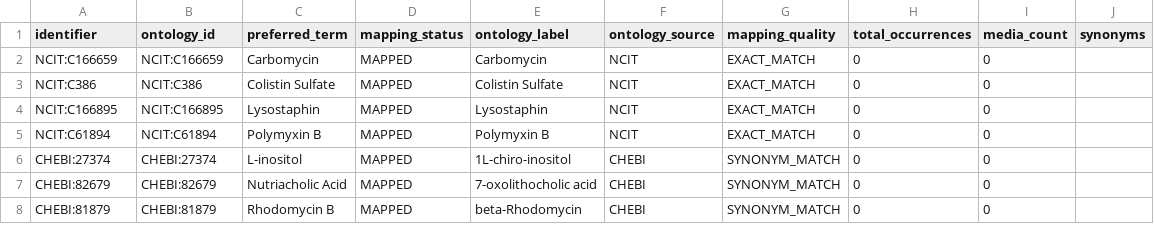
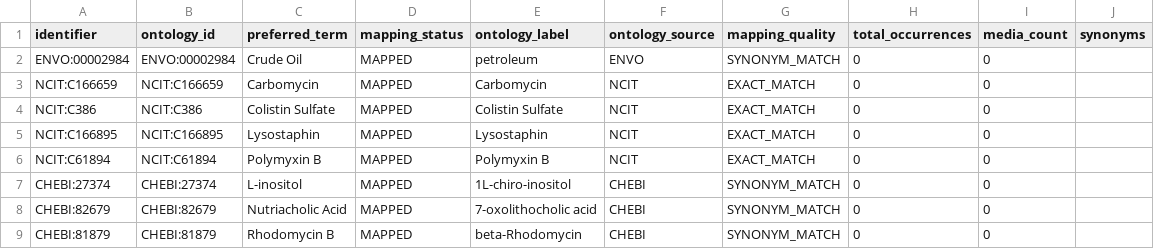
Before and after one commit to CultureBotAI/MediaIngredientMech, a CSV file: docs/data/mapped_ingredients.csv, drawn as a sheet; only a part is shown.

```diff
--- a/docs/data/mapped_ingredients.csv
+++ b/docs/data/mapped_ingredients.csv
@@ -1,2 +1,3 @@
 identifier,ontology_id,preferred_term,mapping_status,ontology_label,ontology_source,mapping_quality,total_occurrences,media_count,synonyms
+ENVO:00002984,ENVO:00002984,Crude Oil,MAPPED,petroleum,ENVO,SYNONYM_MATCH,0,0,
 NCIT:C166659,NCIT:C166659,Carbomycin,MAPPED,Carbomycin,NCIT,EXACT_MATCH,0,0,
```
Also changed, not shown: docs/data/all_ingredients.csv, docs/data/label_index.csv, 14 other files.
